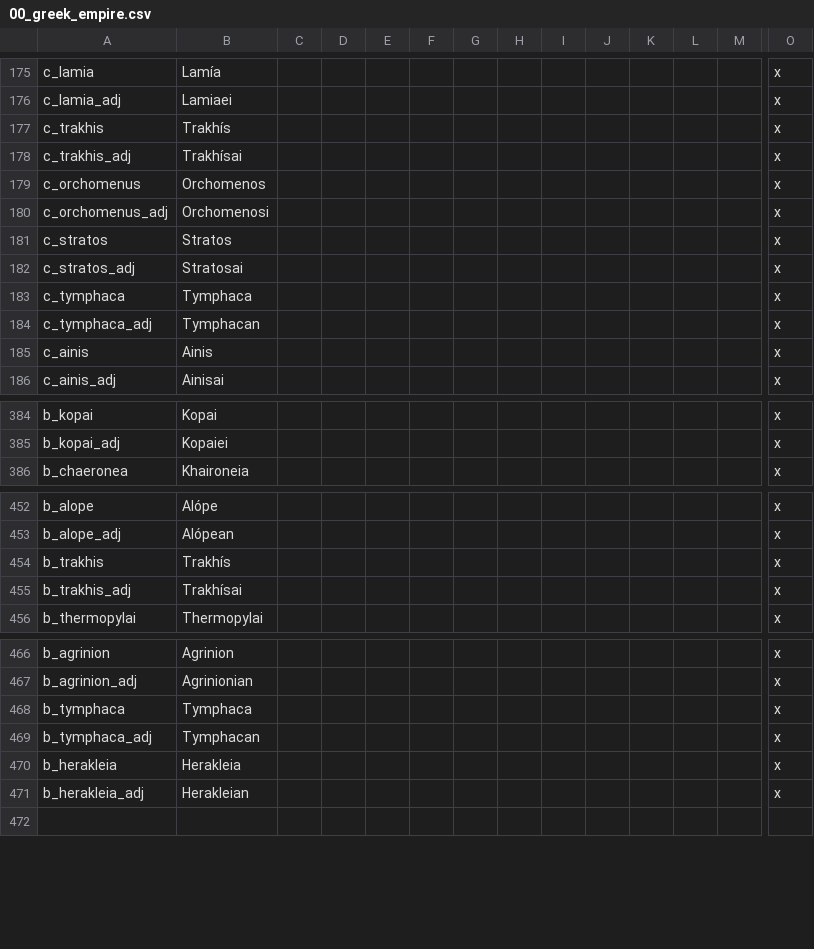
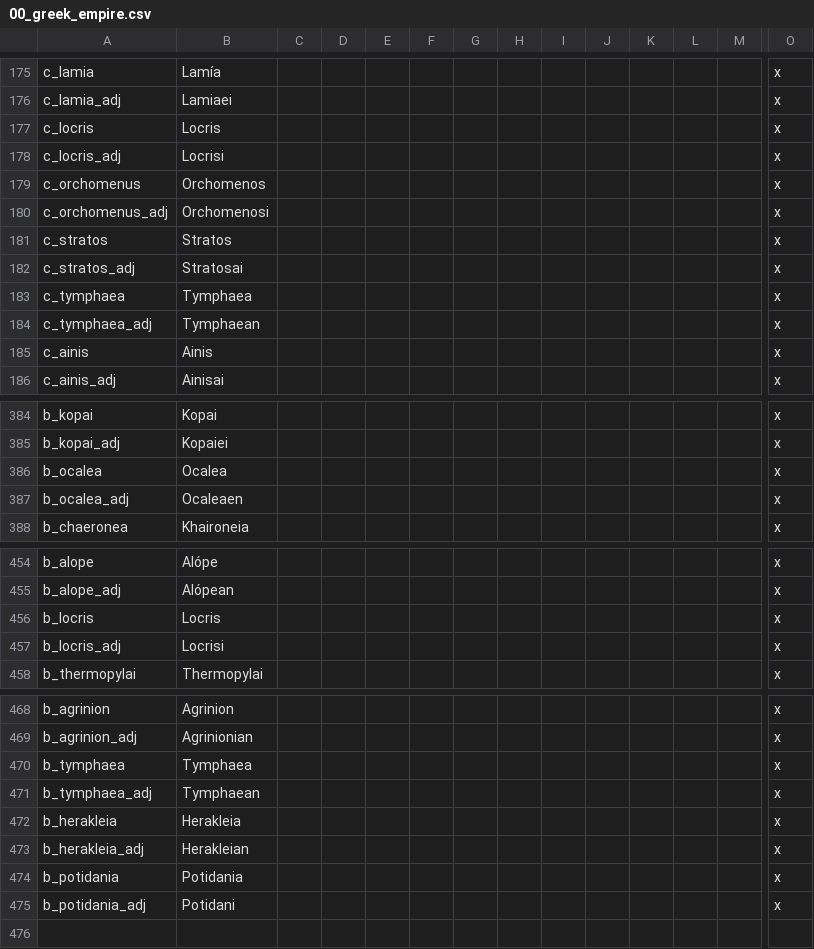
Before and after one commit to Conramagne/Bronze-Age-Mod, a CSV file: Fluvial Kings/localisation/00_greek_empire.csv, drawn as a sheet; only a part is shown, gaps mark what is left out; removed rows and columns are numbered as before the commit, all else as after; rows hold the shown columns only; the diff covers the shown part only; the diff names each change by its address in the sheet, - before the commit and + after, or states it on an @@ line.

```diff
--- a/Fluvial Kings/localisation/00_greek_empire.csv
+++ b/Fluvial Kings/localisation/00_greek_empire.csv
-row 177: c_trakhis | Trakhís |  |  |  |  |  |  |  |  |  |  |  | x
-row 178: c_trakhis_adj | Trakhísai |  |  |  |  |  |  |  |  |  |  |  | x
+row 177: c_locris | Locris |  |  |  |  |  |  |  |  |  |  |  | x
+row 178: c_locris_adj | Locrisi |  |  |  |  |  |  |  |  |  |  |  | x
-A183: c_tymphaca
+A183: c_tymphaea
-B183: Tymphaca
+B183: Tymphaea
-A184: c_tymphaca_adj
+A184: c_tymphaea_adj
-B184: Tymphacan
+B184: Tymphaean
+row 386: b_ocalea | Ocalea |  |  |  |  |  |  |  |  |  |  |  | x
+row 387: b_ocalea_adj | Ocaleaen |  |  |  |  |  |  |  |  |  |  |  | x
-row 454: b_trakhis | Trakhís |  |  |  |  |  |  |  |  |  |  |  | x
-row 455: b_trakhis_adj | Trakhísai |  |  |  |  |  |  |  |  |  |  |  | x
+row 456: b_locris | Locris |  |  |  |  |  |  |  |  |  |  |  | x
+row 457: b_locris_adj | Locrisi |  |  |  |  |  |  |  |  |  |  |  | x
-A470: b_tymphaca
+A470: b_tymphaea
-B470: Tymphaca
+B470: Tymphaea
-A471: b_tymphaca_adj
+A471: b_tymphaea_adj
-B471: Tymphacan
+B471: Tymphaean
+row 474: b_potidania | Potidania |  |  |  |  |  |  |  |  |  |  |  | x
+row 475: b_potidania_adj | Potidani |  |  |  |  |  |  |  |  |  |  |  | x
```
Also changed, not shown: 6 edited cells elsewhere in this file, Fluvial Kings/localisation/00_fk_events.csv, Fluvial Kings/localisation/00_fluvial_kings.csv, 39 other files.
